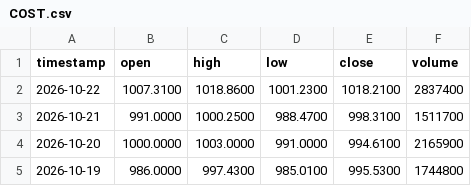
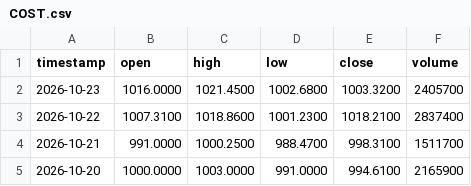
Before and after one commit to gab00/lehrgeld-kurse, a CSV file: data/COST.csv, drawn as a sheet; only a part is shown; the shorter side is filled out with more unchanged rows; the diff names each change by its address in the sheet, - before the commit and + after, or states it on an @@ line.

```diff
--- a/data/COST.csv
+++ b/data/COST.csv
+row 2: 2026-10-23 | 1016.0000 | 1021.4500 | 1002.6800 | 1003.3200 | 2405700
```
Also changed, not shown: data/AAPL.csv, data/AMD.csv, 28 other files.
